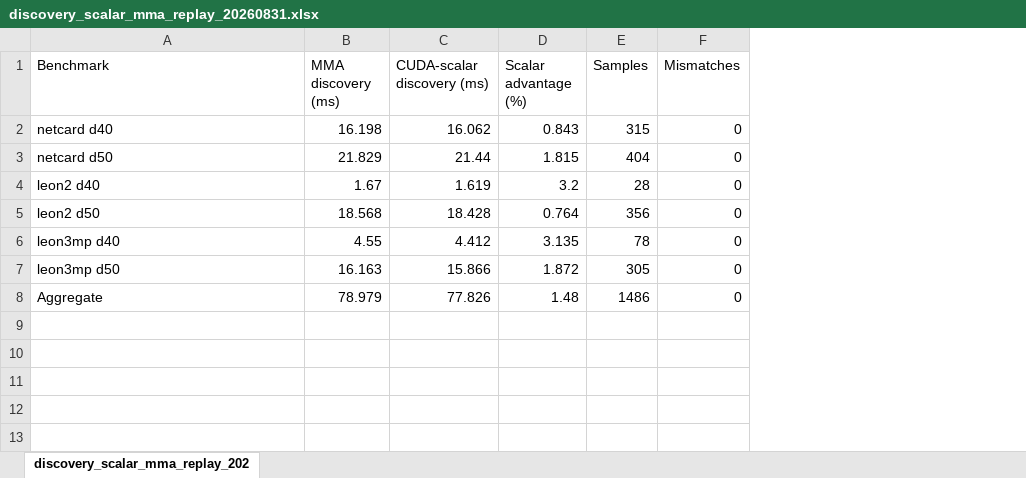
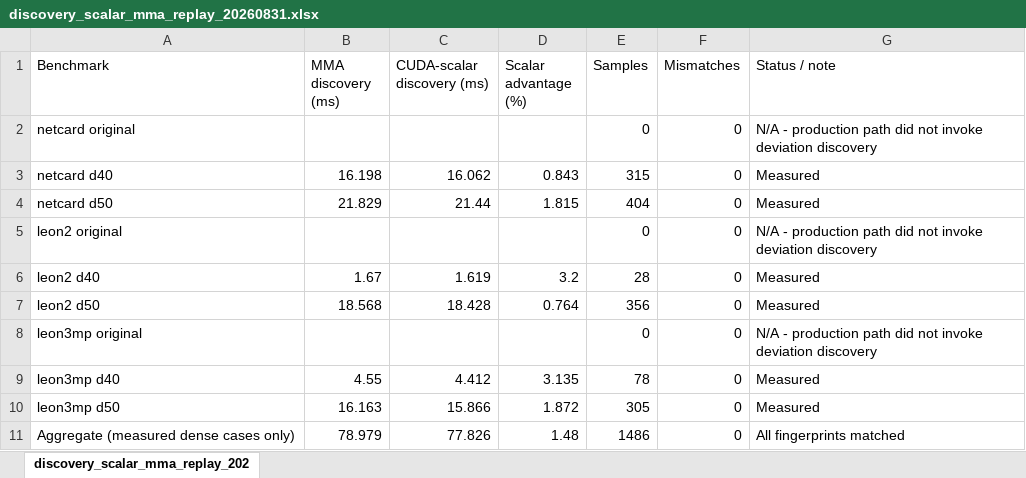
Before and after one commit to Randy1005/gpu-cpg, an Excel workbook: experiments/discovery_scalar_mma_replay_20260831/discovery_scalar_mma_replay_20260831.xlsx, sheet discovery_scalar_mma_replay_202, drawn as a sheet; values as stored, in another font and other column widths than the file's, no borders; addresses are those after the commit; the diff names each change by its address in the sheet, - before the commit and + after, or states it on an @@ line.

Commit message:
Add original circuits to discovery replay workbook

```diff
--- a/experiments/discovery_scalar_mma_replay_20260831/discovery_scalar_mma_replay_20260831.xlsx (sheet discovery_scalar_mma_replay_202)
+++ b/experiments/discovery_scalar_mma_replay_20260831/discovery_scalar_mma_replay_20260831.xlsx (sheet discovery_scalar_mma_replay_202)
+column G (Status / note), rows 3-4: Measured | Measured; rows 6-7: Measured | Measured; rows 9-11: Measured | Measured | All fingerprints matched
+row 2: netcard original |  |  |  | 0 | 0 | N/A - production path did not invoke deviation discovery
+row 5: leon2 original |  |  |  | 0 | 0 | N/A - production path did not invoke deviation discovery
+row 8: leon3mp original |  |  |  | 0 | 0 | N/A - production path did not invoke deviation discovery
-A11 (Benchmark): Aggregate
+A11 (Benchmark): Aggregate (measured dense cases only)
```
